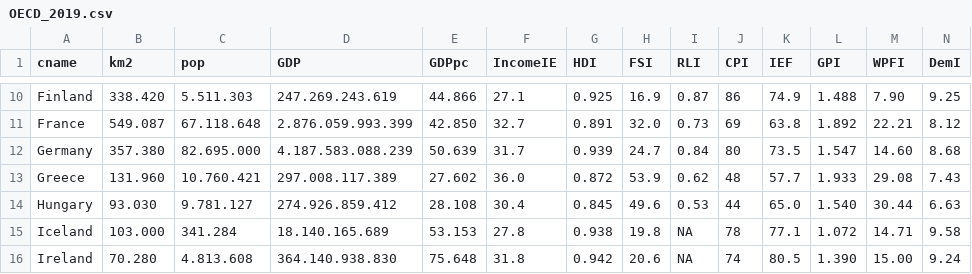
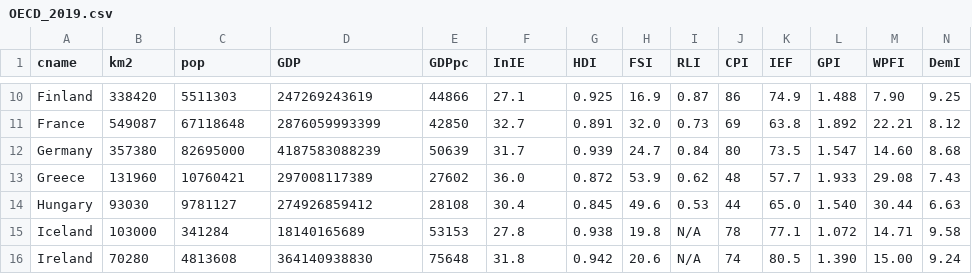
Before and after one commit to bricoler/naiv_COVID19_HU, a CSV file: OECD_2019.csv, drawn as a sheet; only a part is shown, gaps mark what is left out; the diff covers the shown part only; the diff names each change by its address in the sheet, - before the commit and + after, or states it on an @@ line.

```diff
--- a/OECD_2019.csv
+++ b/OECD_2019.csv
-F1: IncomeIE
+F1: InIE
-B10 (km2): 338.420
+B10 (km2): 338420
-C10 (pop): 5.511.303
+C10 (pop): 5511303
-D10 (GDP): 247.269.243.619
+D10 (GDP): 247269243619
-E10 (GDPpc): 44.866
+E10 (GDPpc): 44866
-B11 (km2): 549.087
+B11 (km2): 549087
-C11 (pop): 67.118.648
+C11 (pop): 67118648
-D11 (GDP): 2.876.059.993.399
+D11 (GDP): 2876059993399
-E11 (GDPpc): 42.850
+E11 (GDPpc): 42850
-B12 (km2): 357.380
+B12 (km2): 357380
-C12 (pop): 82.695.000
+C12 (pop): 82695000
-D12 (GDP): 4.187.583.088.239
+D12 (GDP): 4187583088239
-E12 (GDPpc): 50.639
+E12 (GDPpc): 50639
-B13 (km2): 131.960
+B13 (km2): 131960
-C13 (pop): 10.760.421
+C13 (pop): 10760421
-D13 (GDP): 297.008.117.389
+D13 (GDP): 297008117389
-E13 (GDPpc): 27.602
+E13 (GDPpc): 27602
-B14 (km2): 93.030
+B14 (km2): 93030
-C14 (pop): 9.781.127
+C14 (pop): 9781127
-D14 (GDP): 274.926.859.412
+D14 (GDP): 274926859412
-E14 (GDPpc): 28.108
+E14 (GDPpc): 28108
-B15 (km2): 103.000
+B15 (km2): 103000
-C15 (pop): 341.284
+C15 (pop): 341284
-D15 (GDP): 18.140.165.689
+D15 (GDP): 18140165689
-E15 (GDPpc): 53.153
+E15 (GDPpc): 53153
-I15:I16 (RLI): NA
+I15:I16 (RLI): N/A
-B16 (km2): 70.280
+B16 (km2): 70280
-C16 (pop): 4.813.608
+C16 (pop): 4813608
-D16 (GDP): 364.140.938.830
+D16 (GDP): 364140938830
-E16 (GDPpc): 75.648
+E16 (GDPpc): 75648
```
Also changed, not shown: 127 edited cells elsewhere in this file.
